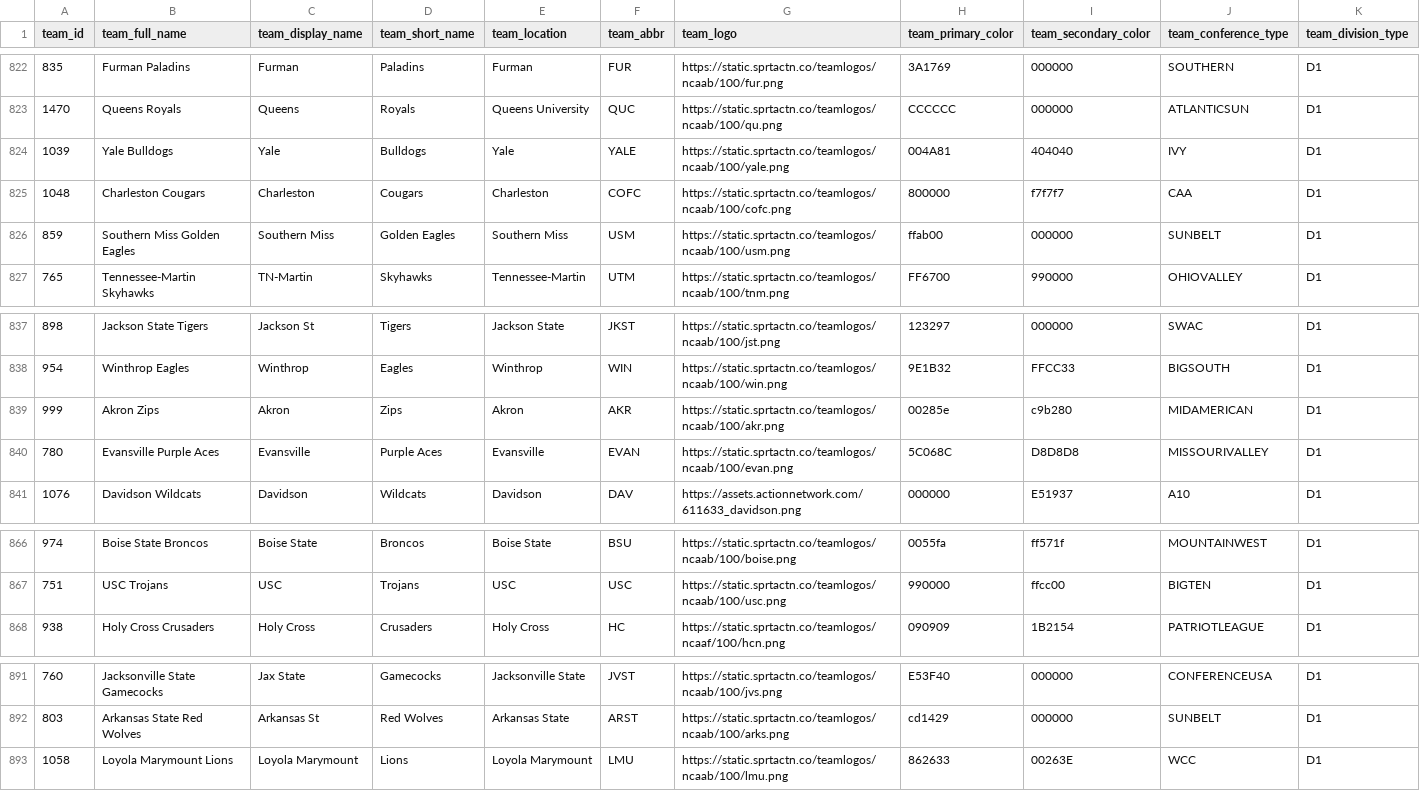
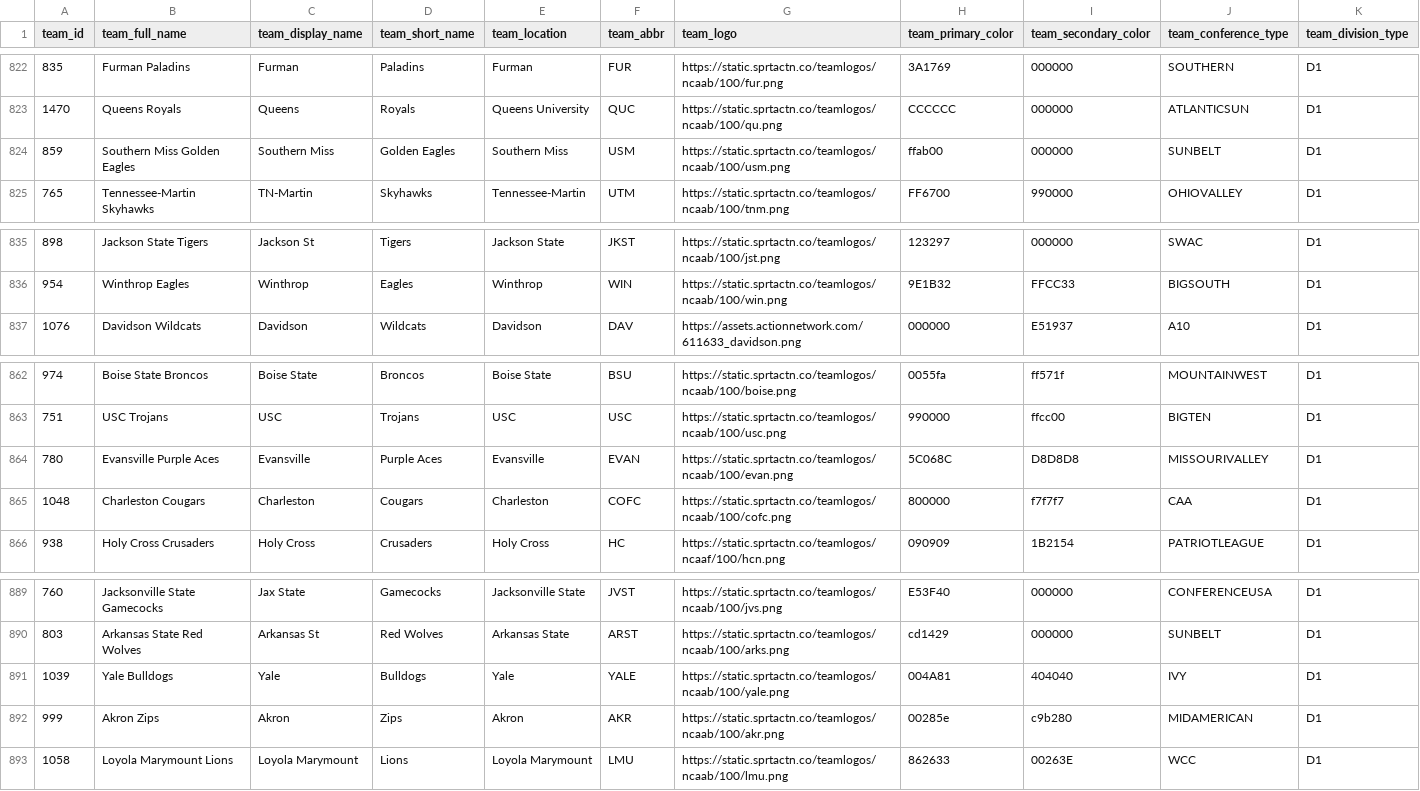
Before and after one commit to aaroncolesmith/data_action_network_clean, a CSV file: data/teams_db.csv, drawn as a sheet; only a part is shown, gaps mark what is left out; removed rows and columns are numbered as before the commit, all else as after; rows hold the shown columns only; the diff covers the shown part only; the diff names each change by its address in the sheet, - before the commit and + after, or states it on an @@ line.

Commit message:
Update data

```diff
--- a/data/teams_db.csv
+++ b/data/teams_db.csv
-row 824: 1039 | Yale Bulldogs | Yale | Bulldogs | Yale | YALE | https://static.sprtactn.co/teamlogos/ncaab/100/yale.png | 004A81 | 404040 | IVY | D1
-row 825: 1048 | Charleston Cougars | Charleston | Cougars | Charleston | COFC | https://static.sprtactn.co/teamlogos/ncaab/100/cofc.png | 800000 | f7f7f7 | CAA | D1
-row 839: 999 | Akron Zips | Akron | Zips | Akron | AKR | https://static.sprtactn.co/teamlogos/ncaab/100/akr.png | 00285e | c9b280 | MIDAMERICAN | D1
-row 840: 780 | Evansville Purple Aces | Evansville | Purple Aces | Evansville | EVAN | https://static.sprtactn.co/teamlogos/ncaab/100/evan.png | 5C068C | D8D8D8 | MISSOURIVALLEY | D1
+row 864: 780 | Evansville Purple Aces | Evansville | Purple Aces | Evansville | EVAN | https://static.sprtactn.co/teamlogos/ncaab/100/evan.png | 5C068C | D8D8D8 | MISSOURIVALLEY | D1
+row 865: 1048 | Charleston Cougars | Charleston | Cougars | Charleston | COFC | https://static.sprtactn.co/teamlogos/ncaab/100/cofc.png | 800000 | f7f7f7 | CAA | D1
+row 891: 1039 | Yale Bulldogs | Yale | Bulldogs | Yale | YALE | https://static.sprtactn.co/teamlogos/ncaab/100/yale.png | 004A81 | 404040 | IVY | D1
+row 892: 999 | Akron Zips | Akron | Zips | Akron | AKR | https://static.sprtactn.co/teamlogos/ncaab/100/akr.png | 00285e | c9b280 | MIDAMERICAN | D1
```
Also changed, not shown: 20 edited cells elsewhere in this file, 5 other files.
